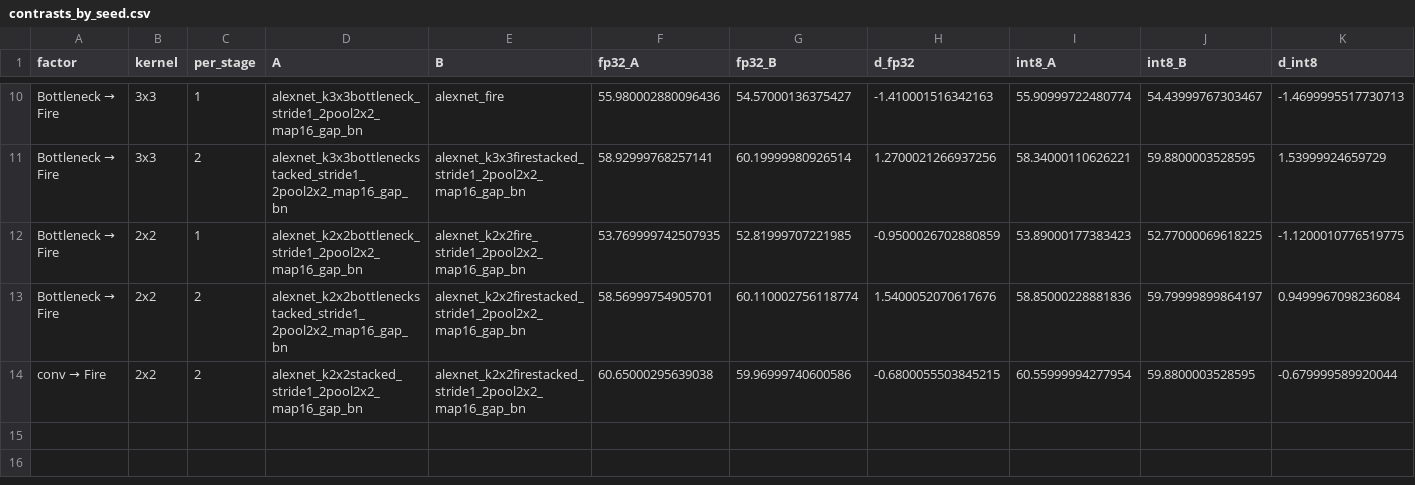
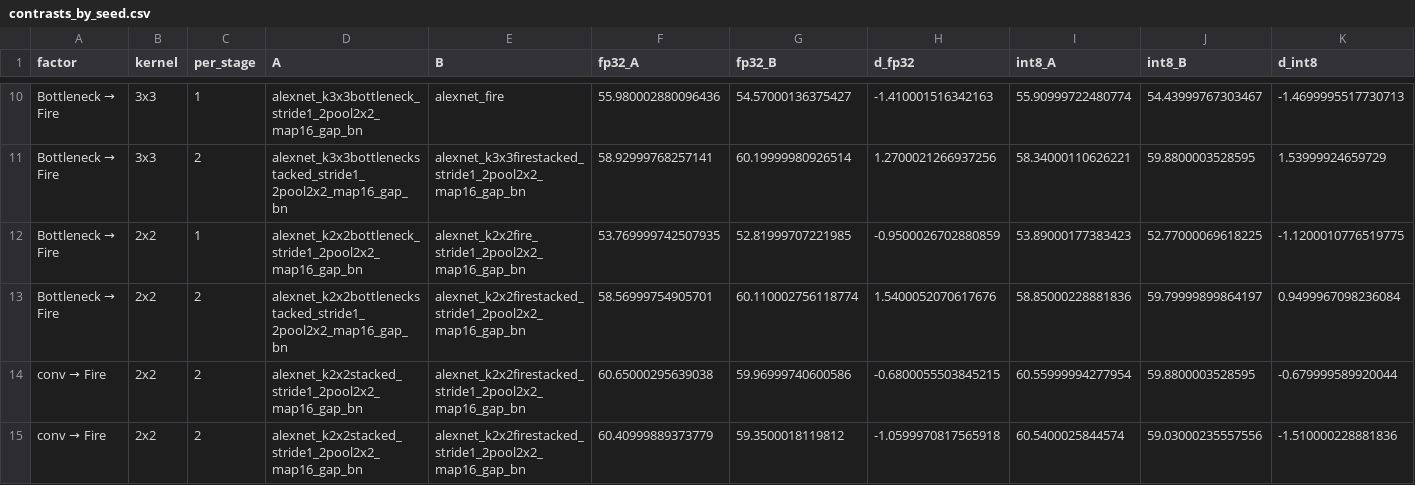
Before and after one commit to RafaelSdeS/dnn_study, a CSV file: results/phase_13_bottleneck_fire/contrasts_by_seed.csv, drawn as a sheet; only a part is shown, gaps mark what is left out; rows hold the shown columns only; the diff names each change by its address in the sheet, - before the commit and + after, or states it on an @@ line.

```diff
--- a/results/phase_13_bottleneck_fire/contrasts_by_seed.csv
+++ b/results/phase_13_bottleneck_fire/contrasts_by_seed.csv
+row 15: conv → Fire | 2x2 | 2 | alexnet_k2x2stacked_stride1_2pool2x2_map16_gap_bn | alexnet_k2x2firestacked_stride1_2pool2x2_map16_gap_bn | 60.40999889373779 | 59.3500018119812 | -1.0599970817565918 | 60.5400025844574 | 59.03000235557556 | -1.510000228881836
```
Also changed, not shown: results/phase_13_bottleneck_fire/all_runs.csv, results/runs_index.csv, 21 other files.
